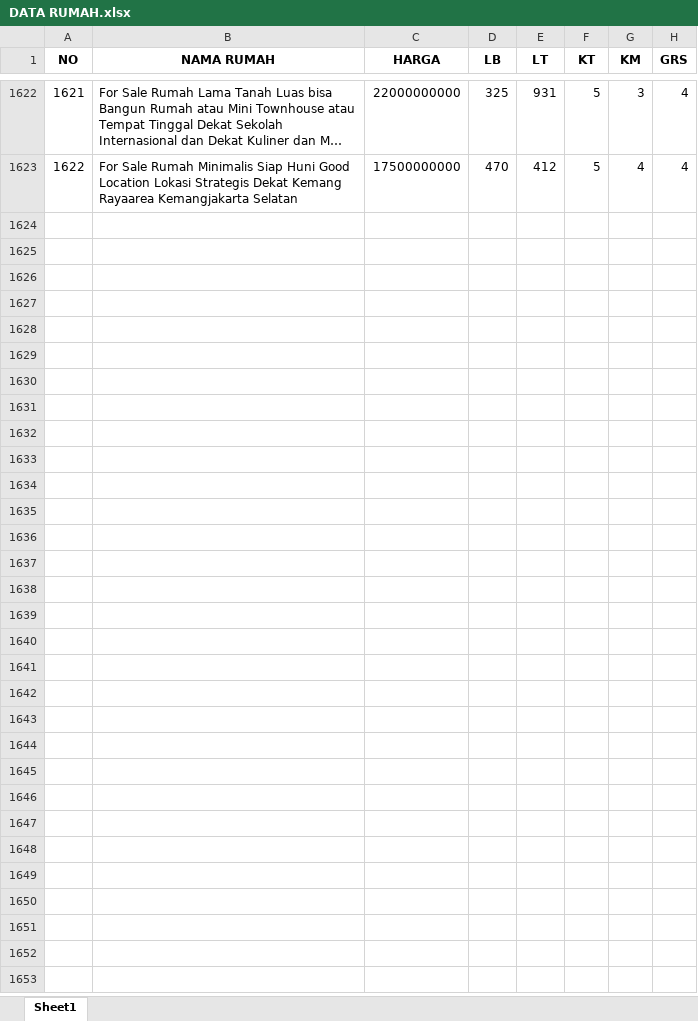
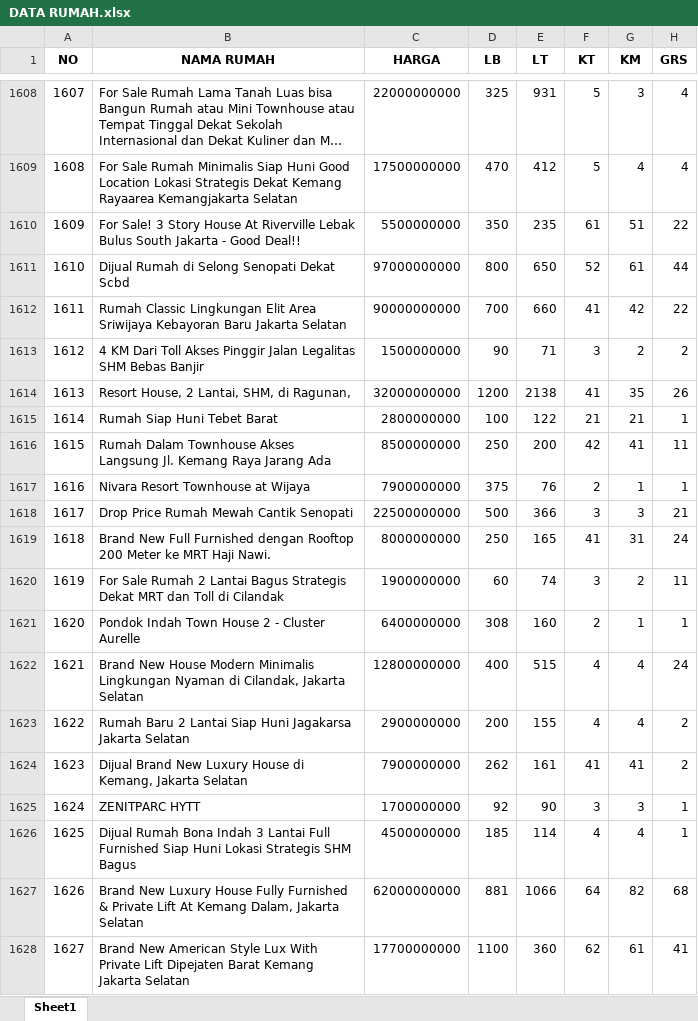
Before and after one commit to barunaxyz/PrediksiHargaRumah, an Excel workbook: data/raw/DATA RUMAH.xlsx, sheet Sheet1, drawn as a sheet; only a part is shown, gaps mark what is left out; long unchanged cells end in …; values as stored, in another font and other column widths than the file's, no borders; the diff covers the shown part only; the diff names each change by its address in the sheet, - before the commit and + after, or states it on an @@ line.

```diff
--- a/data/raw/DATA RUMAH.xlsx (sheet Sheet1)
+++ b/data/raw/DATA RUMAH.xlsx (sheet Sheet1)
@@ column A (NO) renumbered between rows 1419 and 1609 @@
+row 1610: 1609 | For Sale! 3 Story House At Riverville Lebak Bulus South Jakarta - Good Deal!! | 5500000000 | 350 | 235 | 61 | 51 | 22
+row 1611: 1610 | Dijual Rumah di Selong Senopati Dekat Scbd | 97000000000 | 800 | 650 | 52 | 61 | 44
+row 1612: 1611 | Rumah Classic Lingkungan Elit Area Sriwijaya Kebayoran Baru Jakarta Selatan | 90000000000 | 700 | 660 | 41 | 42 | 22
+row 1613: 1612 | 4 KM Dari Toll Akses Pinggir Jalan Legalitas SHM Bebas Banjir | 1500000000 | 90 | 71 | 3 | 2 | 2
+row 1614: 1613 | Resort House, 2 Lantai, SHM, di Ragunan, | 32000000000 | 1200 | 2138 | 41 | 35 | 26
+row 1615: 1614 | Rumah Siap Huni Tebet Barat | 2800000000 | 100 | 122 | 21 | 21 | 1
@@ row 1586 moved to row 1616: 1615 @@
@@ row 1585 moved to row 1617: 1616 @@
@@ row 1587 moved to row 1618: 1617 @@
@@ row 1588 moved to row 1619: 1618 @@
+row 1620: 1619 | For Sale Rumah 2 Lantai Bagus Strategis Dekat MRT dan Toll di Cilandak | 1900000000 | 60 | 74 | 3 | 2 | 11
@@ row 1609 moved to row 1621: 1620 @@
+row 1622: 1621 | Brand New House Modern Minimalis Lingkungan Nyaman di Cilandak, Jakarta Selatan | 12800000000 | 400 | 515 | 4 | 4 | 24
+row 1623: 1622 | Rumah Baru 2 Lantai Siap Huni Jagakarsa Jakarta Selatan | 2900000000 | 200 | 155 | 4 | 4 | 2
+row 1624: 1623 | Dijual Brand New Luxury House di Kemang, Jakarta Selatan | 7900000000 | 262 | 161 | 41 | 41 | 2
@@ row 1613 moved to row 1625: 1624 @@
+row 1626: 1625 | Dijual Rumah Bona Indah 3 Lantai Full Furnished Siap Huni Lokasi Strategis SHM Bagus | 4500000000 | 185 | 114 | 4 | 4 | 1
+row 1627: 1626 | Brand New Luxury House Fully Furnished & Private Lift At Kemang Dalam, Jakarta Selatan | 62000000000 | 881 | 1066 | 64 | 82 | 68
+row 1628: 1627 | Brand New American Style Lux With Private Lift Dipejaten Barat Kemang Jakarta Selatan | 17700000000 | 1100 | 360 | 62 | 61 | 41
```
Also changed, not shown: 20 added rows, 1 removed row and 7 moved rows elsewhere in this sheet, 2 other files.
